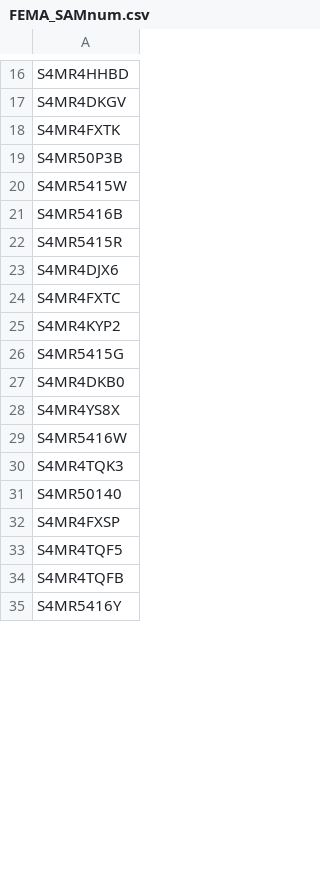
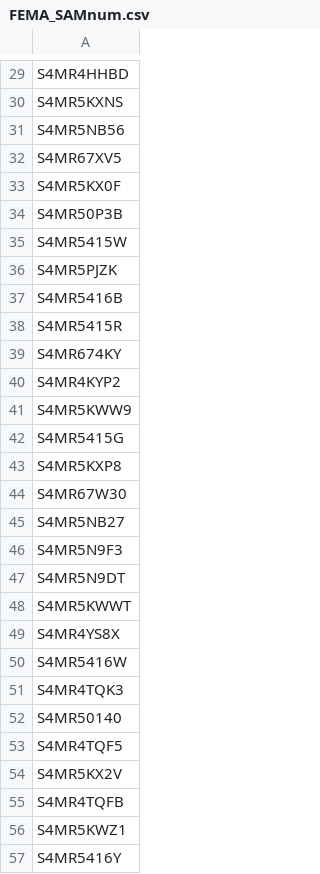
Before and after one commit to taggartk/Github-101-Class-NICAR-2018, a CSV file: FEMA_SAMnum.csv, drawn as a sheet; only a part is shown, gaps mark what is left out; removed rows and columns are numbered as before the commit, all else as after; the diff covers the shown part only; the diff names each change by its address in the sheet, - before the commit and + after, or states it on an @@ line.

```diff
--- a/FEMA_SAMnum.csv
+++ b/FEMA_SAMnum.csv
-A30: S4MR4DKGV
+A30: S4MR5KXNS
-A31: S4MR4FXTK
+A31: S4MR5NB56
+row 32: S4MR67XV5
+row 33: S4MR5KX0F
+row 36: S4MR5PJZK
-A39: S4MR4DJX6
+A39: S4MR674KY
-row 24: S4MR4FXTC
+row 41: S4MR5KWW9
-A43: S4MR4DKB0
+A43: S4MR5KXP8
+row 44: S4MR67W30
+row 45: S4MR5NB27
+row 46: S4MR5N9F3
+row 47: S4MR5N9DT
+row 48: S4MR5KWWT
-row 32: S4MR4FXSP
+row 54: S4MR5KX2V
+row 56: S4MR5KWZ1
```
Also changed, not shown: 49 added rows, 10 removed rows and 28 edited cells elsewhere in this file.
